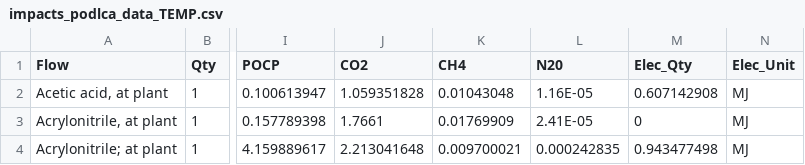
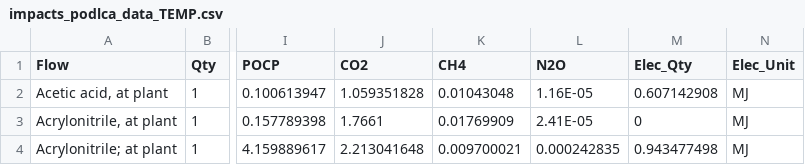
Before and after one commit to POD-LCA/pod_lca, a CSV file: data/impacts_podlca_data_TEMP.csv, drawn as a sheet; only a part is shown, gaps mark what is left out; the diff names each change by its address in the sheet, - before the commit and + after, or states it on an @@ line.

```diff
--- a/data/impacts_podlca_data_TEMP.csv
+++ b/data/impacts_podlca_data_TEMP.csv
-L1: N20
+L1: N2O
```
Also changed, not shown: data/impacts_uslci_electricity.csv, 7 other files.
